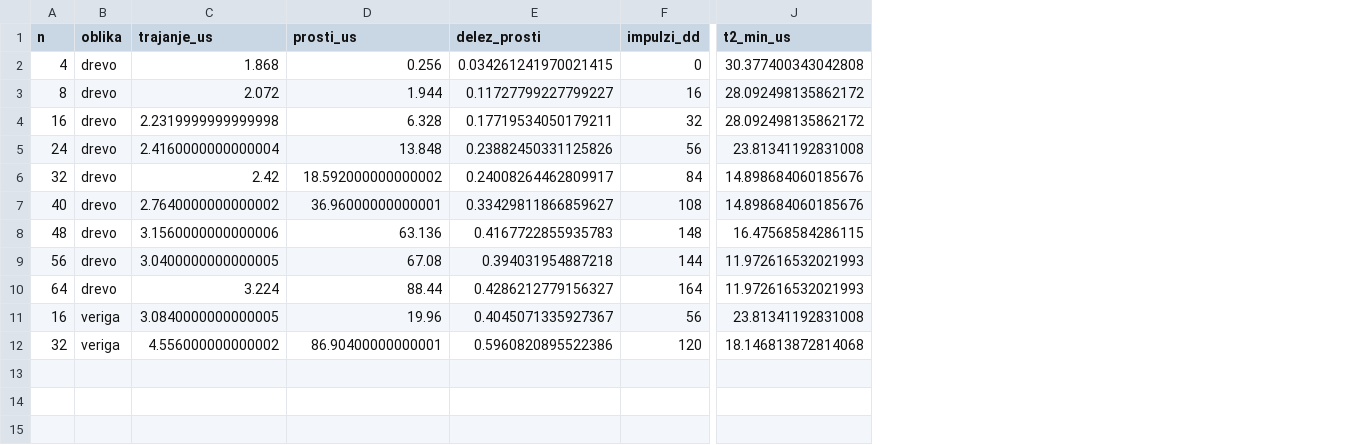
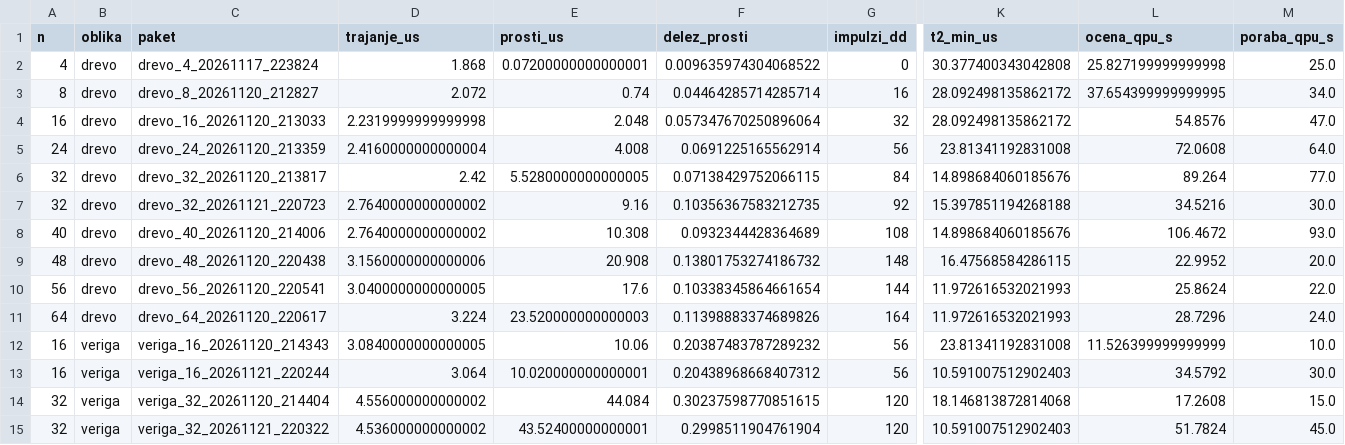
Before and after one commit to vj13007/NPMP-seminarska-1, a CSV file: koda/pregled_vezij.csv, drawn as a sheet; only a part is shown, gaps mark what is left out; addresses are those after the commit; rows hold the shown columns only; the diff names each change by its address in the sheet, - before the commit and + after, or states it on an @@ line.

```diff
--- a/koda/pregled_vezij.csv
+++ b/koda/pregled_vezij.csv
+column C (paket), rows 2-6: drevo_4_20261117_223824 | drevo_8_20261120_212827 | drevo_16_20261120_213033 | drevo_24_20261120_213359 | drevo_32_20261120_213817; rows 8-12: drevo_40_20261120_214006 | drevo_48_20261120_220438 | drevo_56_20261120_220541 | drevo_64_20261120_220617 | veriga_16_20261120_214343; row 14: veriga_32_20261120_214404
+column L (ocena_qpu_s), rows 2-6: 25.827199999999998 | 37.654399999999995 | 54.8576 | 72.0608 | 89.264; rows 8-12: 106.4672 | 22.9952 | 25.8624 | 28.7296 | 11.526399999999999; row 14: 17.2608
+column M (poraba_qpu_s), rows 2-6: 25.0 | 34.0 | 47.0 | 64.0 | 77.0; rows 8-12: 93.0 | 20.0 | 22.0 | 24.0 | 10.0; row 14: 15.0
-E2 (prosti_us): 0.256
+E2 (prosti_us): 0.07200000000000001
-F2 (delez_prosti): 0.034261241970021415
+F2 (delez_prosti): 0.009635974304068522
-E3 (prosti_us): 1.944
+E3 (prosti_us): 0.74
-F3 (delez_prosti): 0.11727799227799227
+F3 (delez_prosti): 0.04464285714285714
-E4 (prosti_us): 6.328
+E4 (prosti_us): 2.048
-F4 (delez_prosti): 0.17719534050179211
+F4 (delez_prosti): 0.057347670250896064
-E5 (prosti_us): 13.848
+E5 (prosti_us): 4.008
-F5 (delez_prosti): 0.23882450331125826
+F5 (delez_prosti): 0.0691225165562914
-E6 (prosti_us): 18.592000000000002
+E6 (prosti_us): 5.5280000000000005
-F6 (delez_prosti): 0.24008264462809917
+F6 (delez_prosti): 0.07138429752066115
+row 7: 32 | drevo | drevo_32_20261121_220723 | 2.7640000000000002 | 9.16 | 0.10356367583212735 | 92 | 15.397851194268188 | 34.5216 | 30.0
-E8 (prosti_us): 36.96000000000001
+E8 (prosti_us): 10.308
-F8 (delez_prosti): 0.33429811866859627
+F8 (delez_prosti): 0.0932344428364689
-E9 (prosti_us): 63.136
+E9 (prosti_us): 20.908
-F9 (delez_prosti): 0.4167722855935783
+F9 (delez_prosti): 0.13801753274186732
-E10 (prosti_us): 67.08
+E10 (prosti_us): 17.6
-F10 (delez_prosti): 0.394031954887218
+F10 (delez_prosti): 0.10338345864661654
-E11 (prosti_us): 88.44
+E11 (prosti_us): 23.520000000000003
-F11 (delez_prosti): 0.4286212779156327
+F11 (delez_prosti): 0.11398883374689826
-E12 (prosti_us): 19.96
+E12 (prosti_us): 10.06
-F12 (delez_prosti): 0.4045071335927367
+F12 (delez_prosti): 0.20387483787289232
+row 13: 16 | veriga | veriga_16_20261121_220244 | 3.064 | 10.020000000000001 | 0.20438968668407312 | 56 | 10.591007512902403 | 34.5792 | 30.0
-E14 (prosti_us): 86.90400000000001
+E14 (prosti_us): 44.084
-F14 (delez_prosti): 0.5960820895522386
+F14 (delez_prosti): 0.30237598770851615
+row 15: 32 | veriga | veriga_32_20261121_220322 | 4.536000000000002 | 43.52400000000001 | 0.2998511904761904 | 120 | 10.591007512902403 | 51.7824 | 45.0
```
Also changed, not shown: koda/rezultati/naloge.csv, koda/rezultati/oddane.csv, 30 other files.
